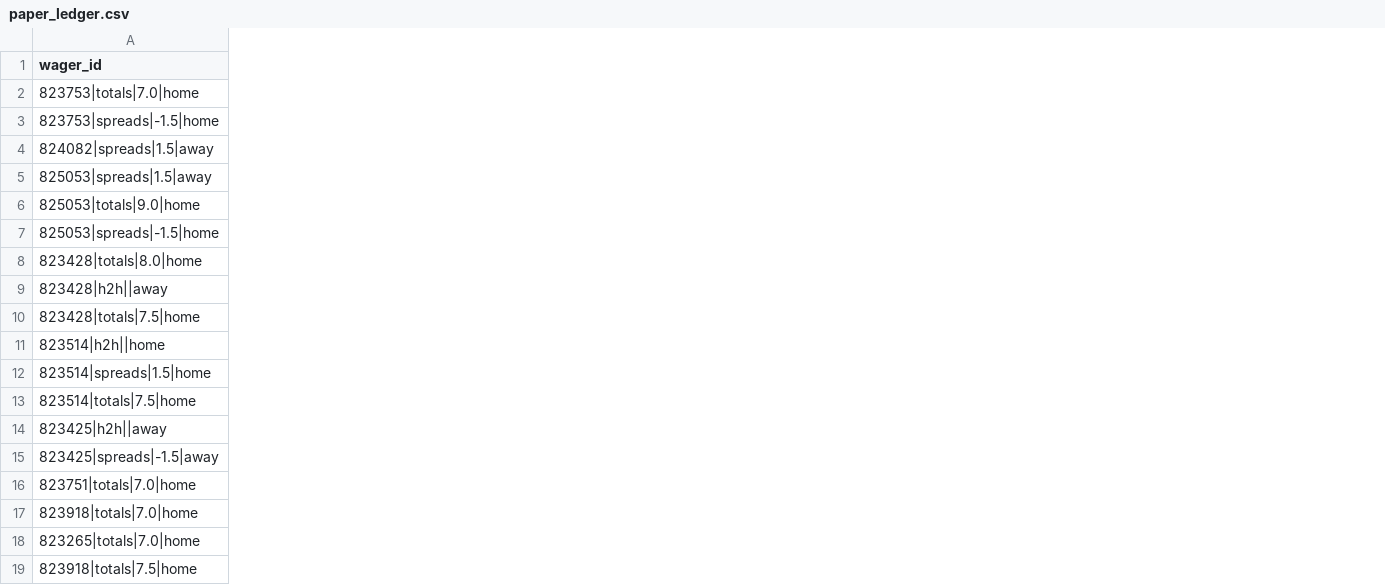
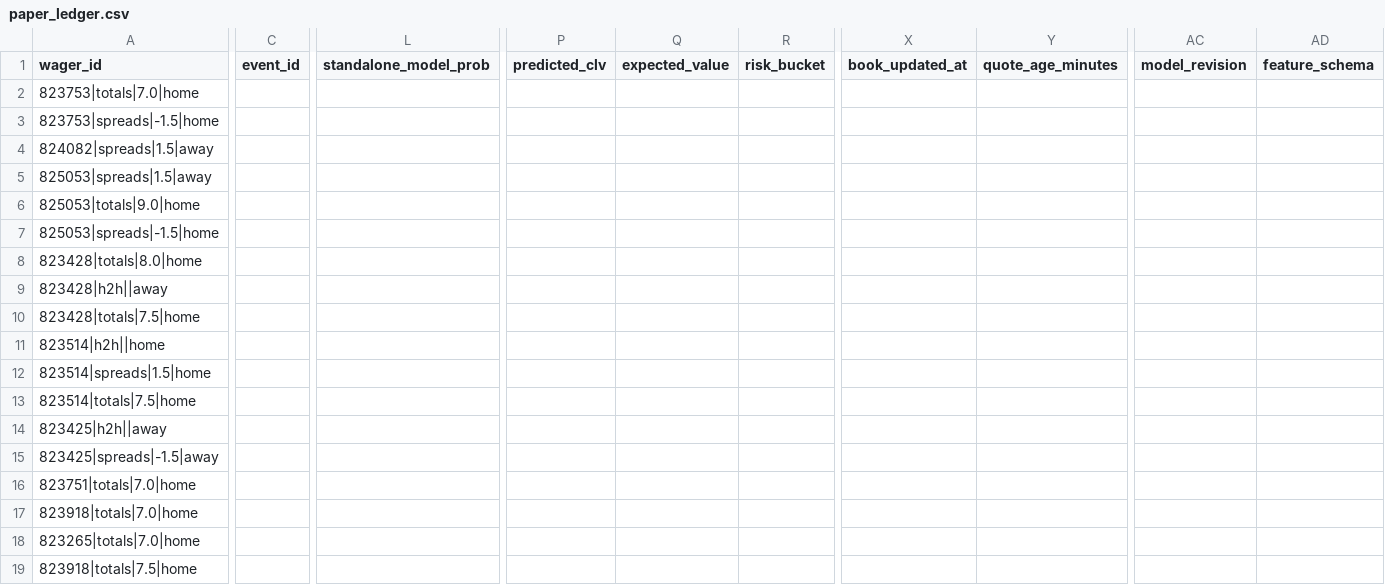
Before and after one commit to joshuakingsland/claude-diamond, a CSV file: data/paper_ledger.csv, drawn as a sheet; only a part is shown, gaps mark what is left out; the diff covers the shown part only; the diff names each change by its address in the sheet, - before the commit and + after, or states it on an @@ line.

```diff
--- a/data/paper_ledger.csv
+++ b/data/paper_ledger.csv
+column C (event_id), empty
+column L (standalone_model_prob), empty
+column P (predicted_clv), empty
+column Q (expected_value), empty
+column R (risk_bucket), empty
+column X (book_updated_at), empty
+column Y (quote_age_minutes), empty
+column AC (model_revision), empty
+column AD (feature_schema), empty
```
Also changed, not shown: 5 added columns elsewhere in this file, data/credit_log.csv, data/paper_rejections.csv, 10 other files.
